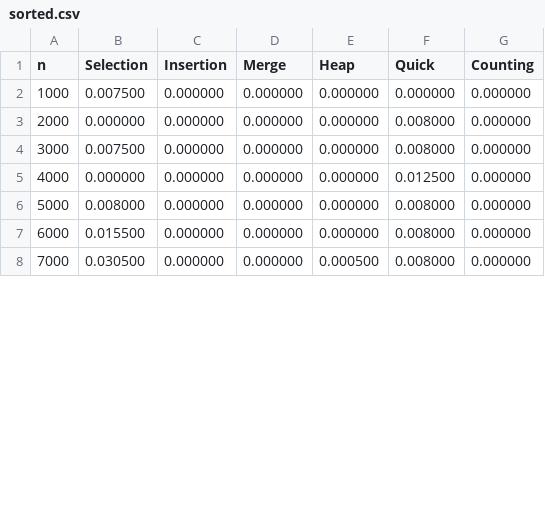
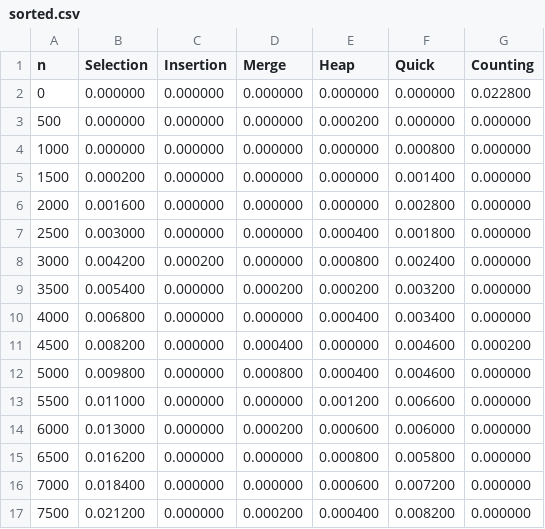
Before and after one commit to oliveiraeverton/implex, a CSV file: sorted.csv, drawn as a sheet; only a part is shown; the diff covers the shown part only.

```diff
--- a/sorted.csv
+++ b/sorted.csv
@@ -1,8 +1,17 @@
 n,Selection,Insertion,Merge,Heap,Quick,Counting
-1000,0.007500,0.000000,0.000000,0.000000,0.000000,0.000000
-2000,0.000000,0.000000,0.000000,0.000000,0.008000,0.000000
-3000,0.007500,0.000000,0.000000,0.000000,0.008000,0.000000
-4000,0.000000,0.000000,0.000000,0.000000,0.012500,0.000000
-5000,0.008000,0.000000,0.000000,0.000000,0.008000,0.000000
-6000,0.015500,0.000000,0.000000,0.000000,0.008000,0.000000
-7000,0.030500,0.000000,0.000000,0.000500,0.008000,0.000000
+0,0.000000,0.000000,0.000000,0.000000,0.000000,0.022800
+500,0.000000,0.000000,0.000000,0.000200,0.000000,0.000000
+1000,0.000000,0.000000,0.000000,0.000000,0.000800,0.000000
+1500,0.000200,0.000000,0.000000,0.000000,0.001400,0.000000
+2000,0.001600,0.000000,0.000000,0.000000,0.002800,0.000000
+2500,0.003000,0.000000,0.000000,0.000400,0.001800,0.000000
+3000,0.004200,0.000200,0.000000,0.000800,0.002400,0.000000
+3500,0.005400,0.000000,0.000200,0.000200,0.003200,0.000000
+4000,0.006800,0.000000,0.000000,0.000400,0.003400,0.000000
+4500,0.008200,0.000000,0.000400,0.000000,0.004600,0.000200
+5000,0.009800,0.000000,0.000800,0.000400,0.004600,0.000000
+5500,0.011000,0.000000,0.000000,0.001200,0.006600,0.000000
+6000,0.013000,0.000000,0.000200,0.000600,0.006000,0.000000
+6500,0.016200,0.000000,0.000000,0.000800,0.005800,0.000000
+7000,0.018400,0.000000,0.000000,0.000600,0.007200,0.000000
+7500,0.021200,0.000000,0.000200,0.000400,0.008200,0.000000
```
Also changed, not shown: 2 added rows, 10 removed rows and 12 edited cells elsewhere in this file, nearly.csv, random.csv, 3 other files.
